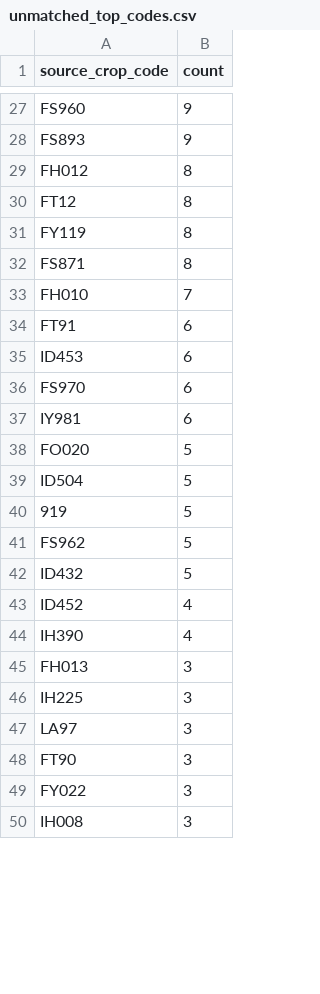
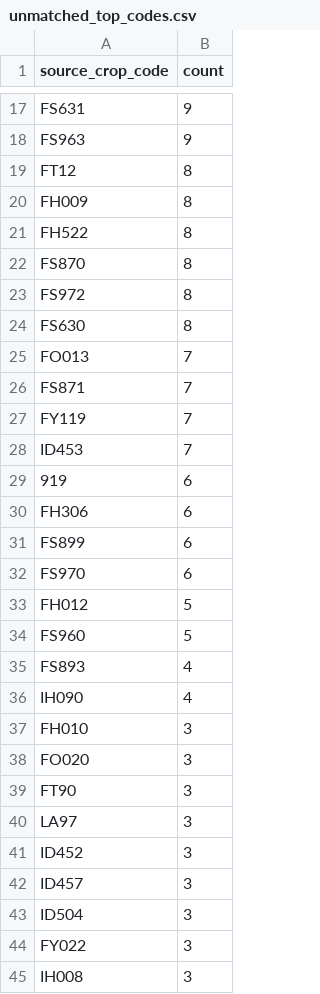
Before and after one commit to junborisproject0207-collab/vege-price-backend, a CSV file: output/unmatched_top_codes.csv, drawn as a sheet; only a part is shown, gaps mark what is left out; removed rows and columns are numbered as before the commit, all else as after; the diff covers the shown part only; the diff names each change by its address in the sheet, - before the commit and + after, or states it on an @@ line.

```diff
--- a/output/unmatched_top_codes.csv
+++ b/output/unmatched_top_codes.csv
-A17 (source_crop_code): FS960
+A17 (source_crop_code): FS631
-A18 (source_crop_code): FS893
+A18 (source_crop_code): FS963
-row 29: FH012 | 8
-A20 (source_crop_code): FY119
+A20 (source_crop_code): FH009
+row 21: FH522 | 8
+row 22: FS870 | 8
+row 23: FS972 | 8
+row 24: FS630 | 8
+row 25: FO013 | 7
-B26 (count): 8
+B26 (count): 7
-A27 (source_crop_code): FH010
+A27 (source_crop_code): FY119
-row 34: FT91 | 6
-B28 (count): 6
+B28 (count): 7
+row 29: 919 | 6
+row 30: FH306 | 6
+row 31: FS899 | 6
-row 37: IY981 | 6
-A33 (source_crop_code): FO020
+A33 (source_crop_code): FH012
-row 39: ID504 | 5
-row 40: 919 | 5
-A34 (source_crop_code): FS962
+A34 (source_crop_code): FS960
-row 42: ID432 | 5
-A35 (source_crop_code): ID452
+A35 (source_crop_code): FS893
-A36 (source_crop_code): IH390
+A36 (source_crop_code): IH090
-A37 (source_crop_code): FH013
+A37 (source_crop_code): FH010
-A38 (source_crop_code): IH225
+A38 (source_crop_code): FO020
+row 39: FT90 | 3
+row 41: ID452 | 3
+row 42: ID457 | 3
-A43 (source_crop_code): FT90
+A43 (source_crop_code): ID504
```
Also changed, not shown: 16 added rows, 34 removed rows, 1 moved row and 6 edited cells elsewhere in this file, output/unmatched_top_names.csv, 10 other files.
